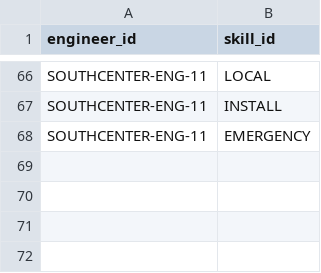
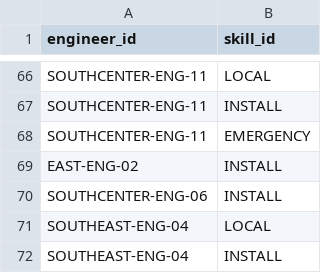
Before and after one commit to R2NN/scaszc, a CSV file: data/dataset/common/engineer_skills.csv, drawn as a sheet; only a part is shown, gaps mark what is left out; the diff names each change by its address in the sheet, - before the commit and + after, or states it on an @@ line.

Commit message:
fix: restore verified cold-start 205-job dataset and plans

```diff
--- a/data/dataset/common/engineer_skills.csv
+++ b/data/dataset/common/engineer_skills.csv
+row 69: EAST-ENG-02 | INSTALL
+row 70: SOUTHCENTER-ENG-06 | INSTALL
+row 71: SOUTHEAST-ENG-04 | LOCAL
+row 72: SOUTHEAST-ENG-04 | INSTALL
```
Also changed, not shown: data/dataset/common/engineer_equipment.csv, data/dataset/common/engineers.csv, 14 other files.
